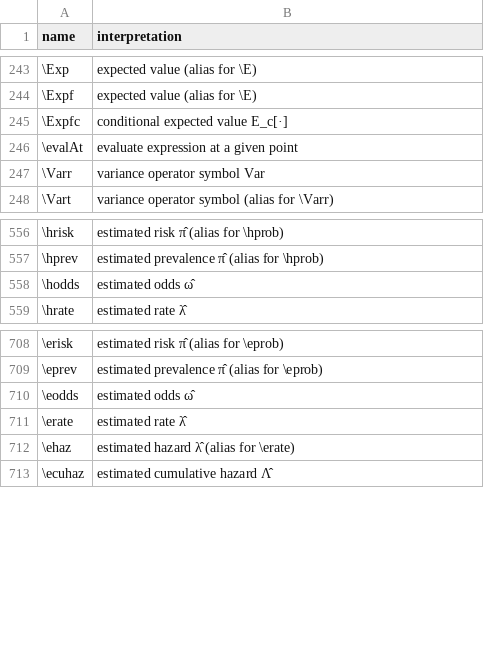
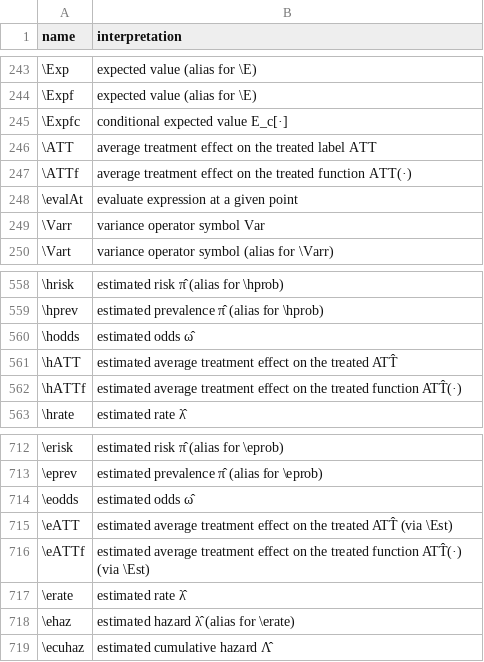
Before and after one commit to Morrison-Lab/macros, a TSV file: interpretations.tsv, drawn as a sheet; only a part is shown, gaps mark what is left out; the diff names each change by its address in the sheet, - before the commit and + after, or states it on an @@ line.

```diff
--- a/interpretations.tsv
+++ b/interpretations.tsv
+row 246: \ATT | average treatment effect on the treated label ATT
+row 247: \ATTf | average treatment effect on the treated function ATT(·)
+row 561: \hATT | estimated average treatment effect on the treated ATT̂
+row 562: \hATTf | estimated average treatment effect on the treated function ATT̂(·)
+row 715: \eATT | estimated average treatment effect on the treated ATT̂ (via \Est)
+row 716: \eATTf | estimated average treatment effect on the treated function ATT̂(·) (via \Est)
```
Also changed, not shown: 1 other file.
